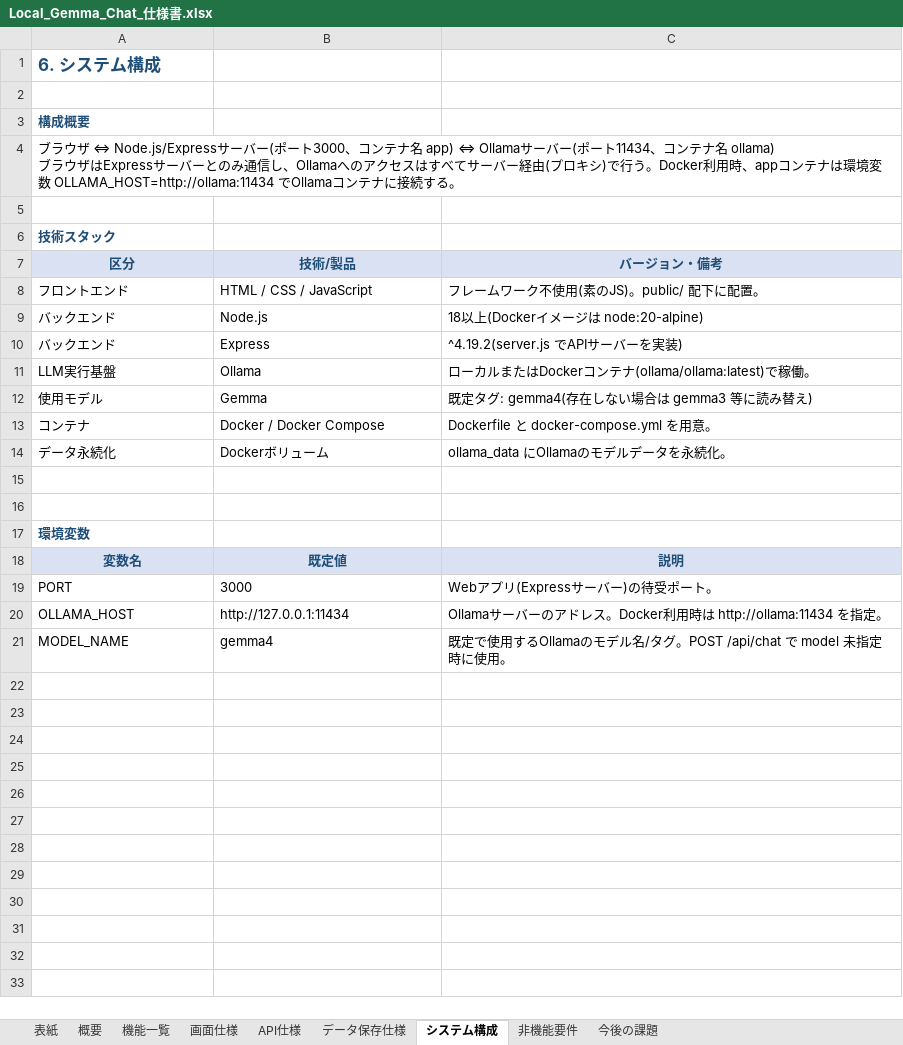
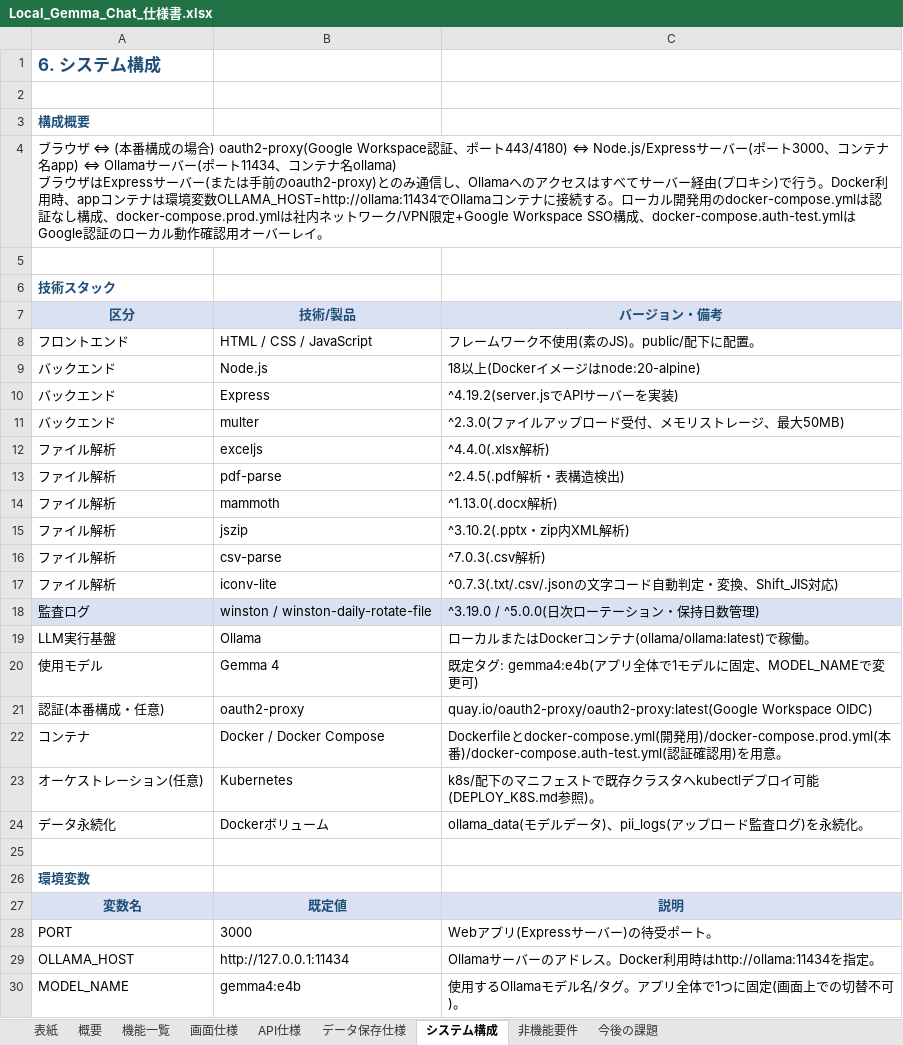
Before and after one commit to masahikooya-sudo/moya_6, an Excel workbook: docs/Local_Gemma_Chat_仕様書.xlsx, sheet システム構成, drawn as a sheet; only a part is shown; values as stored, in another font and other column widths than the file's, no borders; removed rows and columns are numbered as before the commit, all else as after; ↵ is a line break in a cell; the diff covers the shown part only; the diff names each change by its address in the sheet, - before the commit and + after, or states it on an @@ line.

```diff
--- a/docs/Local_Gemma_Chat_仕様書.xlsx (sheet システム構成)
+++ b/docs/Local_Gemma_Chat_仕様書.xlsx (sheet システム構成)
-A4 (区分): …ウザ ⇔ Node.js/Expressサーバー(ポート3000、コンテナ名 app) ⇔ Ollamaサーバー(ポート11434、コンテナ名 ollama) ↵ ブラウザはExpressサーバーとのみ通信し、Ollamaへのアクセスはすべてサーバー経由(プロキシ)で行う。Docker利用時、appコンテナは環境変数 OLLAMA_HOST=http://ollama:11434 でOllamaコンテナに接続する。
+A4 (区分): …ウザ ⇔ (本番構成の場合) oauth2-proxy(Google Workspace認証、ポート443/4180) ⇔ Node.js/Expressサーバー(ポート3000、コンテナ名app) ⇔ Ollamaサーバー(ポート11434、コンテナ名ollama) ↵ ブラウザはExpressサーバー(または手前のoauth2-proxy)とのみ通信し、Ollamaへのアクセスはすべてサーバー経由(プロキシ)で行う。Docker利用時、appコンテナは環境変数OLLAMA_HOST=http://ollama:11434でOllamaコンテナに接続する。ローカル開発用のdocker-compose.ymlは認証なし構成、docker-compose.prod.ymlは社内ネットワーク/VPN限定+Google Workspace SSO構成、docker-compose.auth-test.ymlはGoogle認証のローカル動作確認用オーバーレイ。
-C8 (バージョン・備考): フレームワーク不使用(素のJS)。public/ 配下に配置。
+C8 (バージョン・備考): フレームワーク不使用(素のJS)。public/配下に配置。
-C9 (バージョン・備考): 18以上(Dockerイメージは node:20-alpine)
+C9 (バージョン・備考): 18以上(Dockerイメージはnode:20-alpine)
-C10 (バージョン・備考): ^4.19.2(server.js でAPIサーバーを実装)
+C10 (バージョン・備考): ^4.19.2(server.jsでAPIサーバーを実装)
+row 11: バックエンド | multer | ^2.3.0(ファイルアップロード受付、メモリストレージ、最大50MB)
+row 12: ファイル解析 | exceljs | ^4.4.0(.xlsx解析)
+row 13: ファイル解析 | pdf-parse | ^2.4.5(.pdf解析・表構造検出)
+row 14: ファイル解析 | mammoth | ^1.13.0(.docx解析)
+row 15: ファイル解析 | jszip | ^3.10.2(.pptx・zip内XML解析)
+row 16: ファイル解析 | csv-parse | ^7.0.3(.csv解析)
+row 17: ファイル解析 | iconv-lite | ^0.7.3(.txt/.csv/.jsonの文字コード自動判定・変換、Shift_JIS対応)
+row 18: 監査ログ | winston / winston-daily-rotate-file | ^3.19.0 / ^5.0.0(日次ローテーション・保持日数管理)
-B20 (技術/製品): Gemma
+B20 (技術/製品): Gemma 4
-C20 (バージョン・備考): 既定タグ: gemma4(存在しない場合は gemma3 等に読み替え)
+C20 (バージョン・備考): 既定タグ: gemma4:e4b(アプリ全体で1モデルに固定、MODEL_NAMEで変更可)
+row 21: 認証(本番構成・任意) | oauth2-proxy | quay.io/oauth2-proxy/oauth2-proxy:latest(Google Workspace OIDC)
-C22 (バージョン・備考): Dockerfile と docker-compose.yml を用…
+C22 (バージョン・備考): Dockerfileとdocker-compose.yml(開発用)/docker-compose.prod.yml(本番)/docker-compose.auth-test.yml(認証確認用)を用…
+row 23: オーケストレーション(任意) | Kubernetes | k8s/配下のマニフェストで既存クラスタへkubectlデプロイ可能(DEPLOY_K8S.md参照)。
-C24 (バージョン・備考): ollama_data にOllamaのモデルデータを永続化。
+C24 (バージョン・備考): ollama_data(モデルデータ)、pii_logs(アップロード監査ログ)を永続化。
-row 15: (empty)
-C29 (バージョン・備考): …利用時は http://ollama:11434 を指定…
+C29 (バージョン・備考): …利用時はhttp://ollama:11434を指定…
-B30 (技術/製品): gemma4
+B30 (技術/製品): gemma4:e4b
-C30 (バージョン・備考): 既定で使用するOllamaのモデル名/タグ。POST /api/chat で model 未指定時に使用。
+C30 (バージョン・備考): 使用するOllamaモデル名/タグ。アプリ全体で1つに固定(画面上での切替不可)。
```
Also changed, not shown: 7 added rows elsewhere in this sheet, sheet 機能一覧, sheet 画面仕様, sheet 今後の課題, sheet データ保存仕様, sheet API仕様, sheet 表紙, 2 more sheets.
